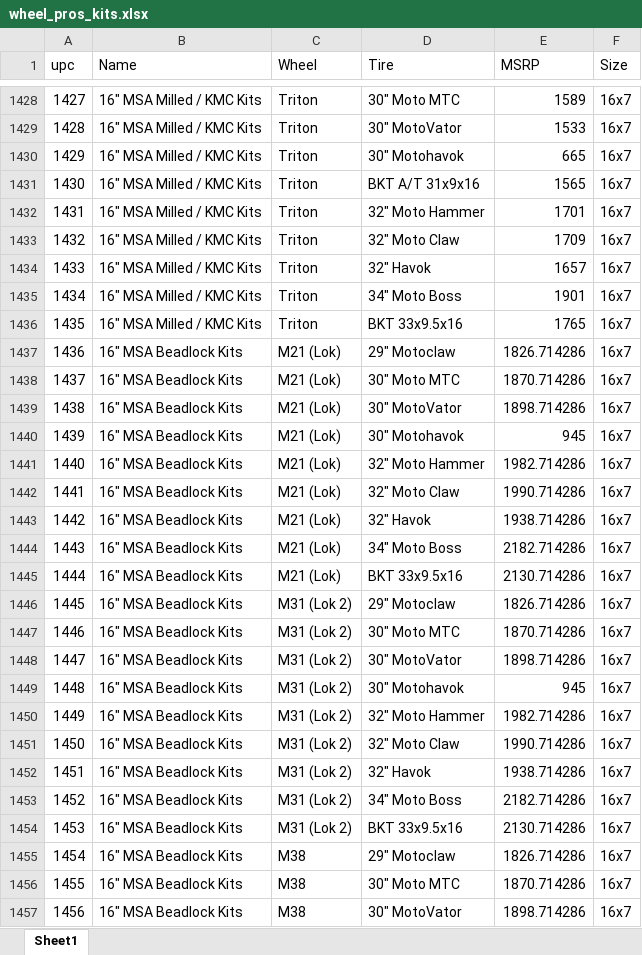
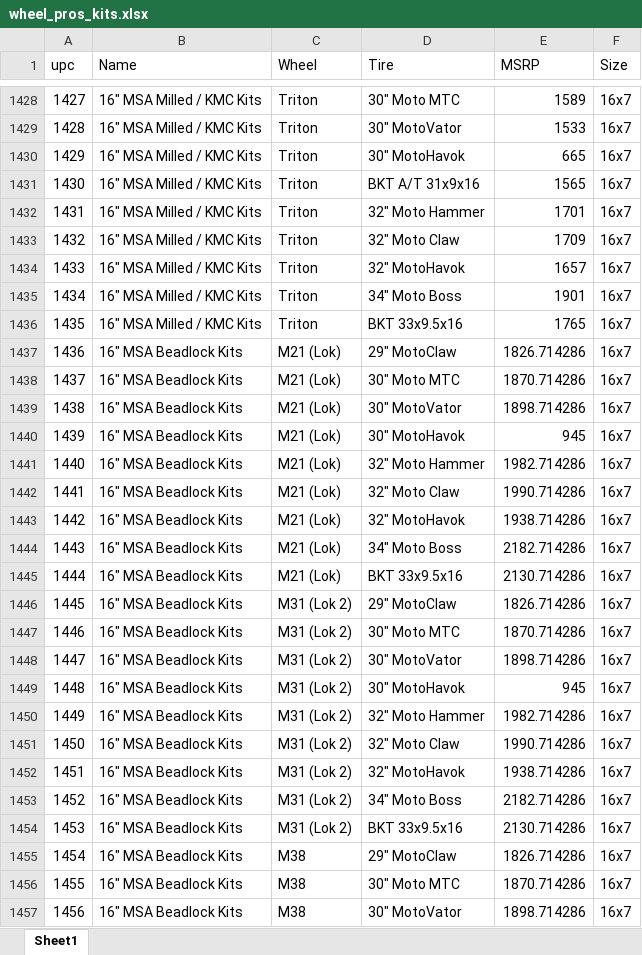
Before and after one commit to zacharyjones123/racks_deep, an Excel workbook: sheets/WheelPros/wheel_pros_kits.xlsx, sheet Sheet1, drawn as a sheet; only a part is shown, gaps mark what is left out; values as stored, in another font and other column widths than the file's, no borders; the diff covers the shown part only; the diff names each change by its address in the sheet, - before the commit and + after, or states it on an @@ line.

```diff
--- a/sheets/WheelPros/wheel_pros_kits.xlsx (sheet Sheet1)
+++ b/sheets/WheelPros/wheel_pros_kits.xlsx (sheet Sheet1)
-D1430 (Tire): 30" Motohavok
+D1430 (Tire): 30" MotoHavok
-D1434 (Tire): 32" Havok
+D1434 (Tire): 32" MotoHavok
-D1437 (Tire): 29" Motoclaw
+D1437 (Tire): 29" MotoClaw
-D1440 (Tire): 30" Motohavok
+D1440 (Tire): 30" MotoHavok
-D1443 (Tire): 32" Havok
+D1443 (Tire): 32" MotoHavok
-D1446 (Tire): 29" Motoclaw
+D1446 (Tire): 29" MotoClaw
-D1449 (Tire): 30" Motohavok
+D1449 (Tire): 30" MotoHavok
-D1452 (Tire): 32" Havok
+D1452 (Tire): 32" MotoHavok
-D1455 (Tire): 29" Motoclaw
+D1455 (Tire): 29" MotoClaw
```
Also changed, not shown: 359 edited cells elsewhere in this sheet, 6 other files.
